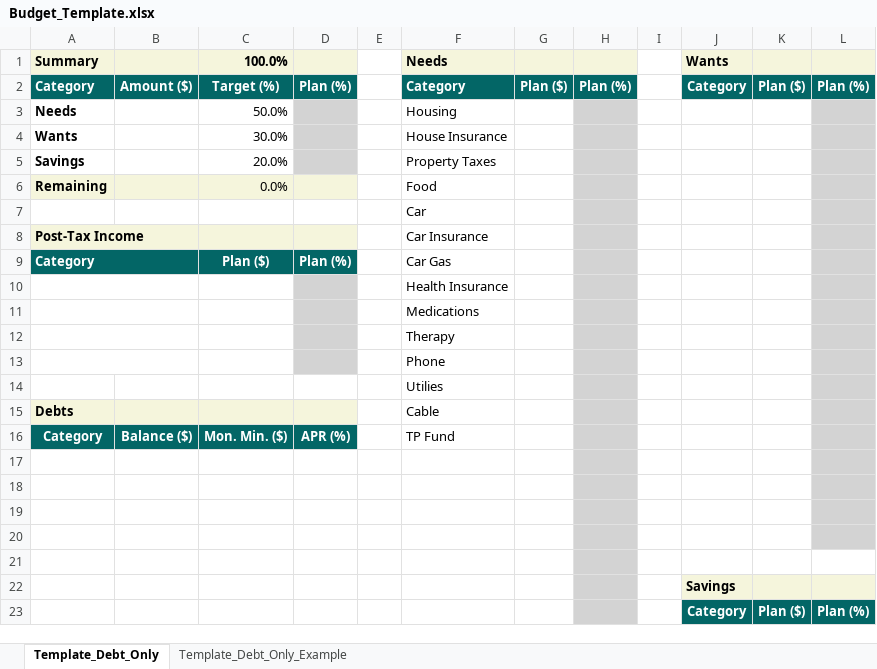
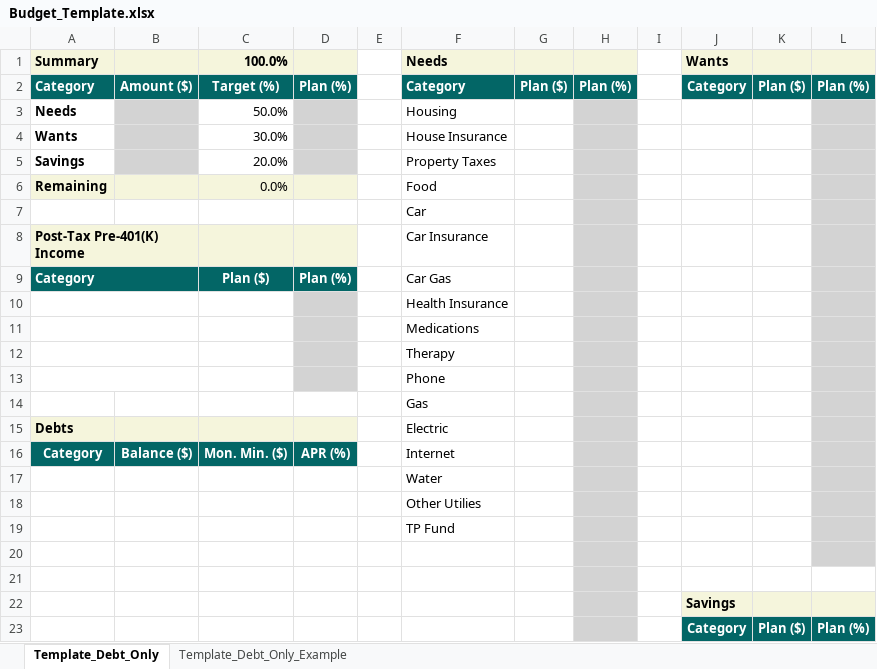
Before and after one commit to PatrickMckown/personal-finance, an Excel workbook: templates/Budget_Template.xlsx, sheet Template_Debt_Only, drawn as a sheet; values as stored, in another font and other column widths than the file's, no borders; conditional formats not drawn; the diff names each change by its address in the sheet, - before the commit and + after, or states it on an @@ line.

Commit message:
Add files via upload
Formatting and some decimal point changes

```diff
--- a/templates/Budget_Template.xlsx (sheet Template_Debt_Only)
+++ b/templates/Budget_Template.xlsx (sheet Template_Debt_Only)
-B3:B5 fill: none
+B3:B5 fill: #D3D3D3
-A8 (Summary): Post-Tax Income
+A8 (Summary): Post-Tax Pre-401(K) Income
-F14 (Needs): Utilies
+F14 (Needs): Gas
-F15 (Needs): Cable
+F15 (Needs): Electric
-F16 (Needs): TP Fund
+F16 (Needs): Internet
-F17 (Needs): (empty)
+F17 (Needs): Water
-F18 (Needs): (empty)
+F18 (Needs): Other Utilies
-F19 (Needs): (empty)
+F19 (Needs): TP Fund
```
Also changed, not shown: sheet Template_Debt_Only_Example.
